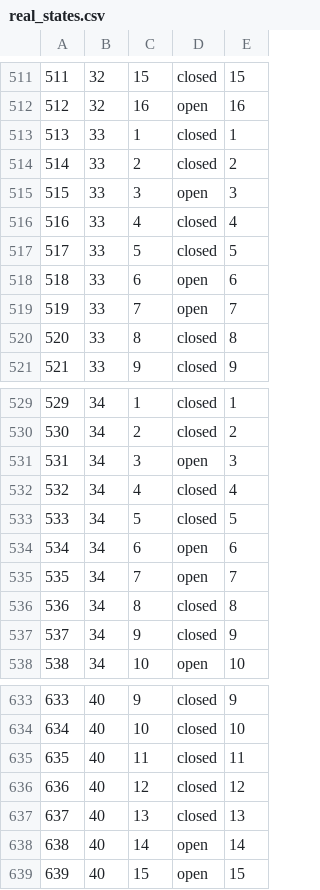
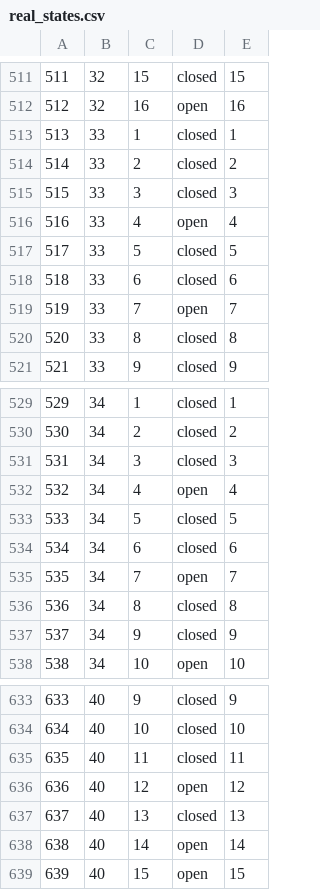
Before and after one commit to james-barnard/nitrobrew, a CSV file: data/real_states.csv, drawn as a sheet; only a part is shown, gaps mark what is left out.

```diff
--- a/data/real_states.csv
+++ b/data/real_states.csv
@@ -514,6 +514,6 @@
 514,33,2,closed,2
-515,33,3,open,3
-516,33,4,closed,4
+515,33,3,closed,3
+516,33,4,open,4
 517,33,5,closed,5
-518,33,6,open,6
+518,33,6,closed,6
 519,33,7,open,7
@@ -530,6 +530,6 @@
 530,34,2,closed,2
-531,34,3,open,3
-532,34,4,closed,4
+531,34,3,closed,3
+532,34,4,open,4
 533,34,5,closed,5
-534,34,6,open,6
+534,34,6,closed,6
 535,34,7,open,7
@@ -635,3 +635,3 @@
 635,40,11,closed,11
-636,40,12,closed,12
+636,40,12,open,12
 637,40,13,closed,13
```
Also changed, not shown: data/real_steps.csv, 1 other file.
